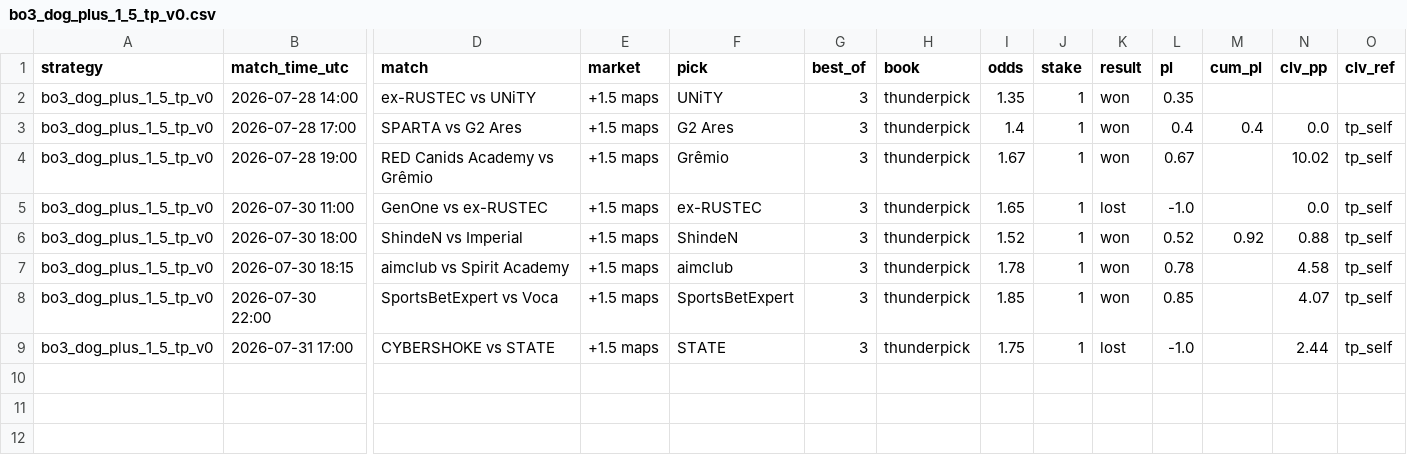
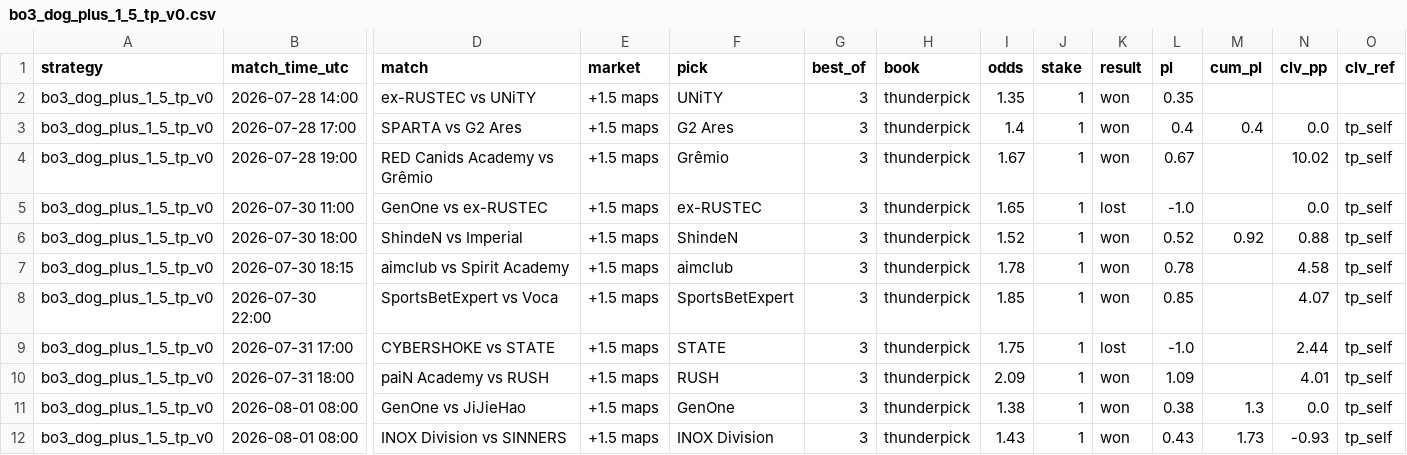
Before and after one commit to hyprcs/cs2hub, a CSV file: strategies/data/bo3_dog_plus_1_5_tp_v0.csv, drawn as a sheet; only a part is shown, gaps mark what is left out; rows hold the shown columns only; the diff names each change by its address in the sheet, - before the commit and + after, or states it on an @@ line.

```diff
--- a/strategies/data/bo3_dog_plus_1_5_tp_v0.csv
+++ b/strategies/data/bo3_dog_plus_1_5_tp_v0.csv
+row 10: bo3_dog_plus_1_5_tp_v0 | 2026-07-31 18:00 | paiN Academy vs RUSH | +1.5 maps | RUSH | 3 | thunderpick | 2.09 | 1 | won | 1.09 |  | 4.01 | tp_self
+row 11: bo3_dog_plus_1_5_tp_v0 | 2026-08-01 08:00 | GenOne vs JiJieHao | +1.5 maps | GenOne | 3 | thunderpick | 1.38 | 1 | won | 0.38 | 1.3 | 0.0 | tp_self
+row 12: bo3_dog_plus_1_5_tp_v0 | 2026-08-01 08:00 | INOX Division vs SINNERS | +1.5 maps | INOX Division | 3 | thunderpick | 1.43 | 1 | won | 0.43 | 1.73 | -0.93 | tp_self
```
Also changed, not shown: strategies/data/all.csv, strategies/data/bo3_dog_plus_1_5_v0.csv, 10 other files.
